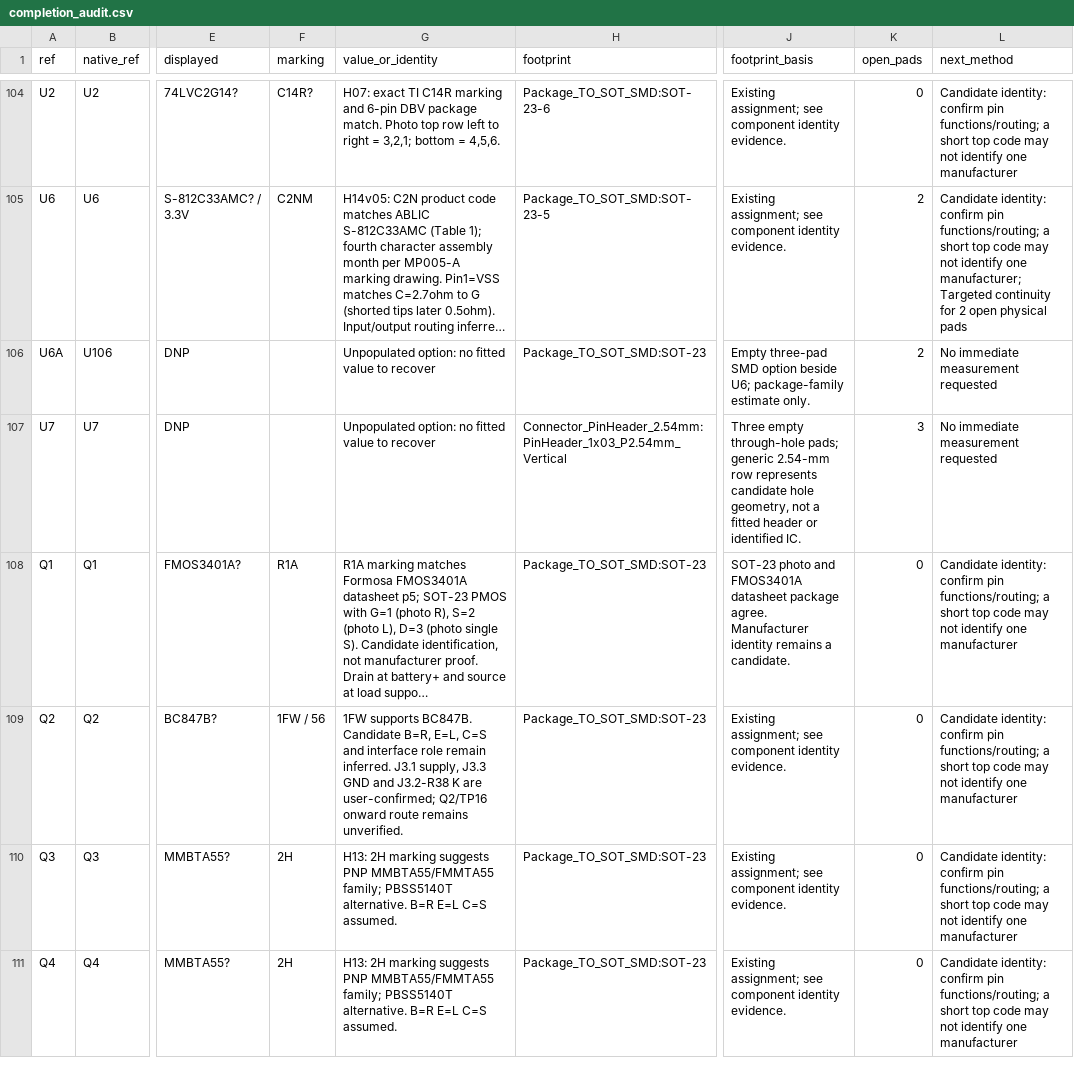
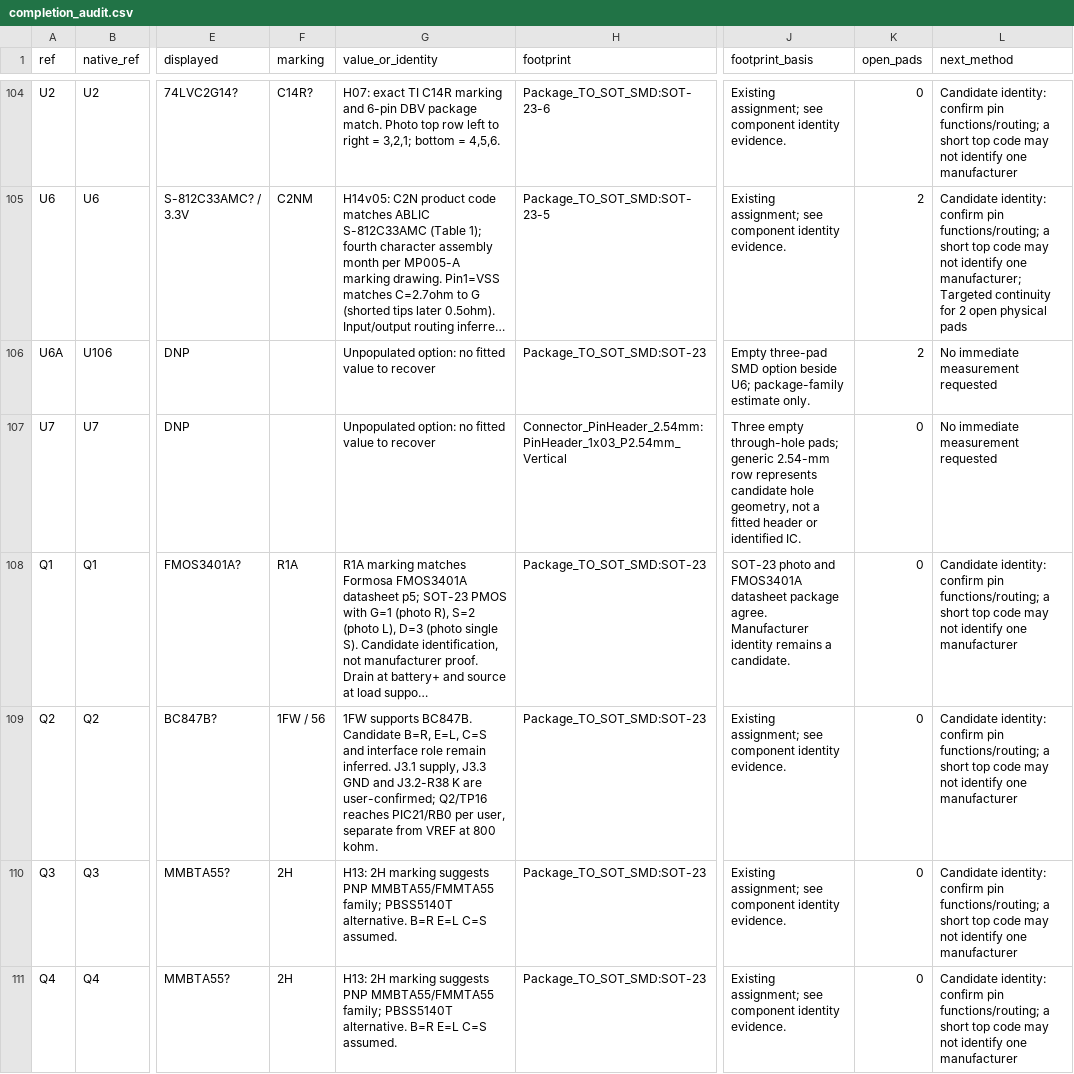
Before and after one commit to kerby2000/PetSafe-PCB, a CSV file: evidence/completion_audit.csv, drawn as a sheet; only a part is shown, gaps mark what is left out; long unchanged cells end in …; the diff names each change by its address in the sheet, - before the commit and + after, or states it on an @@ line.

```diff
--- a/evidence/completion_audit.csv
+++ b/evidence/completion_audit.csv
-K107 (open_pads): 3
+K107 (open_pads): 0
-G109 (value_or_identity): …user-confirmed; Q2/TP16 onward route remains unverified.
+G109 (value_or_identity): …user-confirmed; Q2/TP16 reaches PIC21/RB0 per user, separate from VREF at 800 kohm.
```
Also changed, not shown: evidence/components.csv, evidence/pic_gpio_status.csv, 51 other files.
